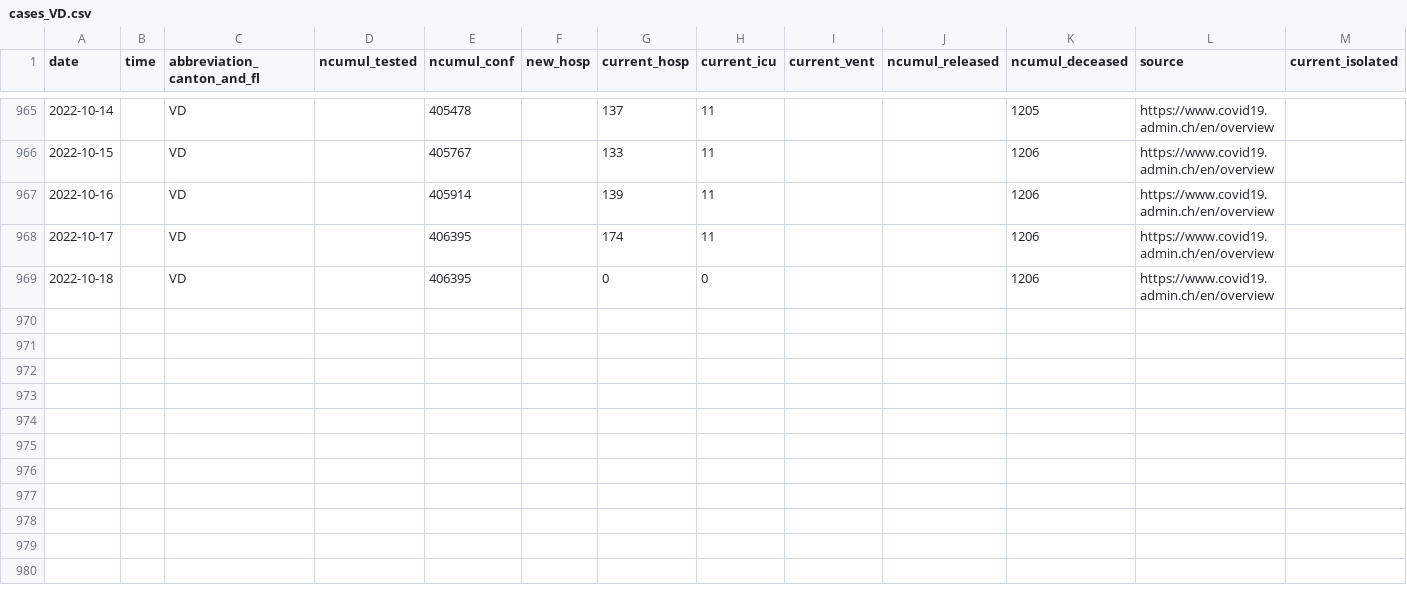
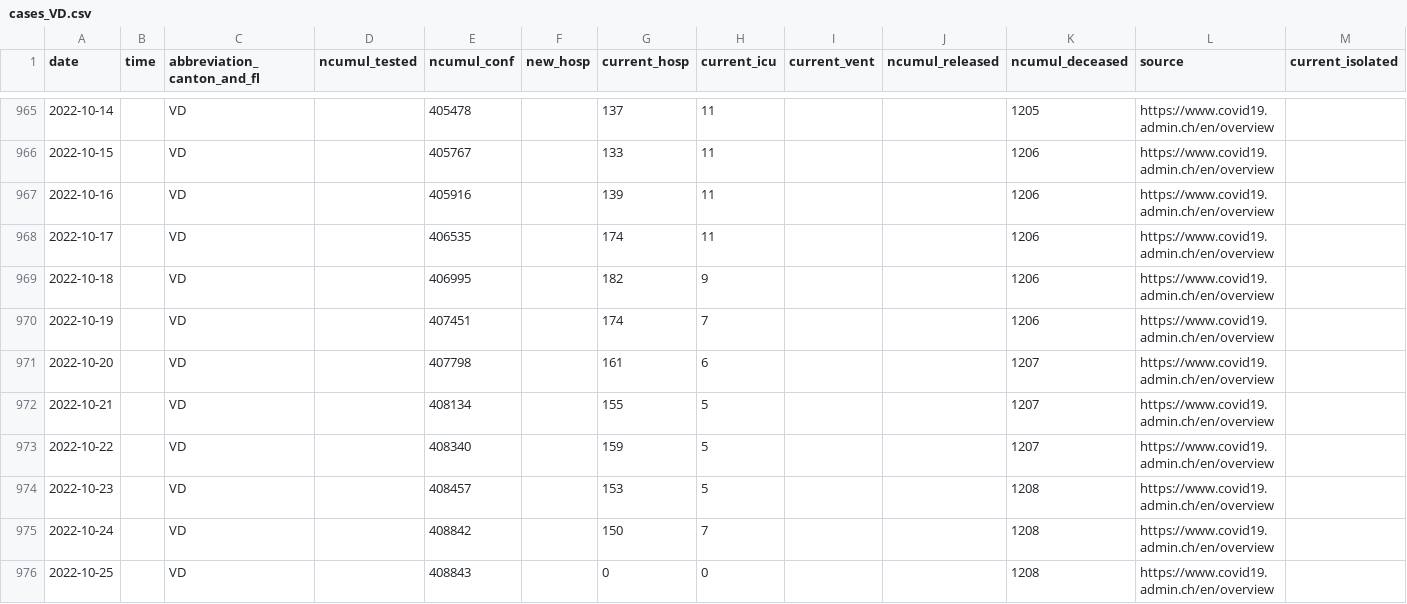
Before and after one commit to doerfli/foph-covid19-data, a CSV file: cases/cases_VD.csv, drawn as a sheet; only a part is shown, gaps mark what is left out; rows hold the shown columns only; the diff covers the shown part only; the diff names each change by its address in the sheet, - before the commit and + after, or states it on an @@ line.

```diff
--- a/cases/cases_VD.csv
+++ b/cases/cases_VD.csv
-E967 (ncumul_conf): 405914
+E967 (ncumul_conf): 405916
-E968 (ncumul_conf): 406395
+E968 (ncumul_conf): 406535
-E969 (ncumul_conf): 406395
+E969 (ncumul_conf): 406995
-G969 (current_hosp): 0
+G969 (current_hosp): 182
-H969 (current_icu): 0
+H969 (current_icu): 9
+row 970: 2022-10-19 |  | VD |  | 407451 |  | 174 | 7 |  |  | 1206 | https://www.covid19.admin.ch/en/overview
+row 971: 2022-10-20 |  | VD |  | 407798 |  | 161 | 6 |  |  | 1207 | https://www.covid19.admin.ch/en/overview
+row 972: 2022-10-21 |  | VD |  | 408134 |  | 155 | 5 |  |  | 1207 | https://www.covid19.admin.ch/en/overview
+row 973: 2022-10-22 |  | VD |  | 408340 |  | 159 | 5 |  |  | 1207 | https://www.covid19.admin.ch/en/overview
+row 974: 2022-10-23 |  | VD |  | 408457 |  | 153 | 5 |  |  | 1208 | https://www.covid19.admin.ch/en/overview
+row 975: 2022-10-24 |  | VD |  | 408842 |  | 150 | 7 |  |  | 1208 | https://www.covid19.admin.ch/en/overview
+row 976: 2022-10-25 |  | VD |  | 408843 |  | 0 | 0 |  |  | 1208 | https://www.covid19.admin.ch/en/overview
```
Also changed, not shown: 27 edited cells elsewhere in this file, cases/cases_BE.csv, cases/cases_CH.csv, 27 other files.
